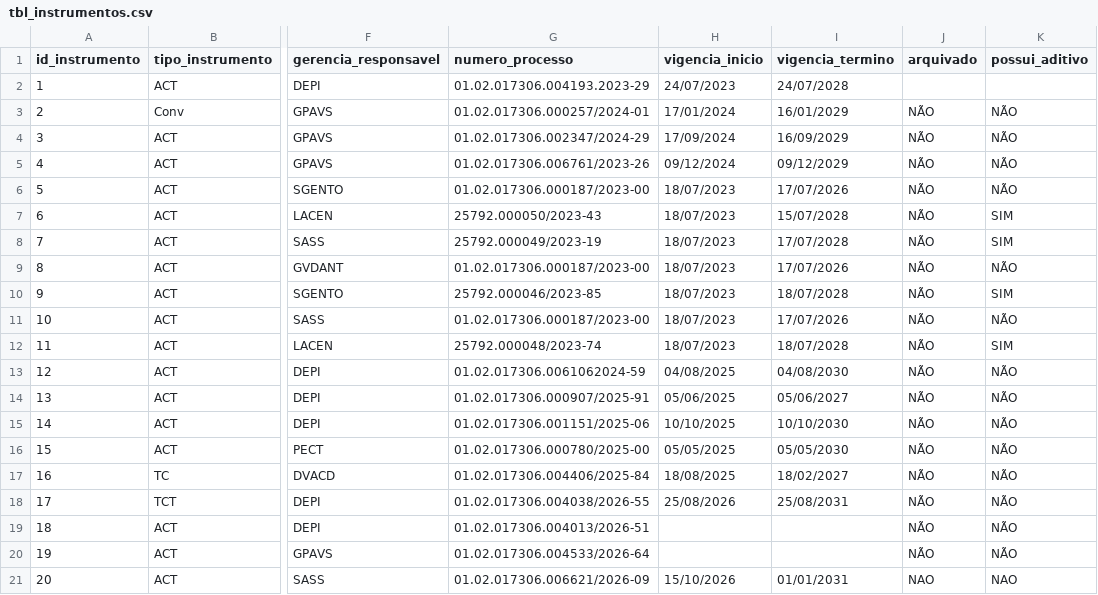
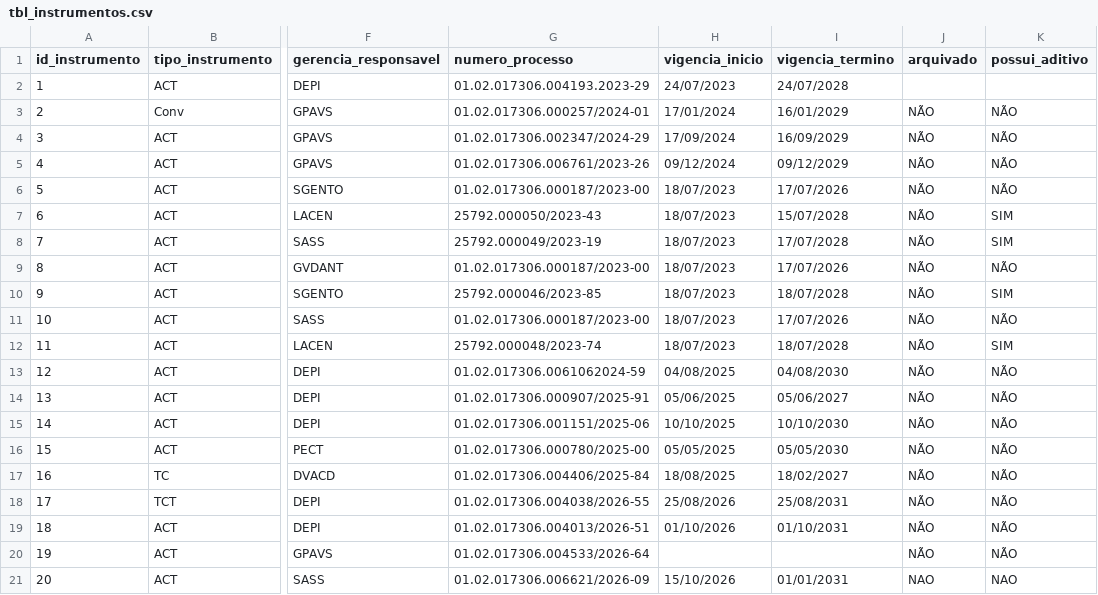
Before and after one commit to DEPI-FVS-RCP/Controle_de_Acordos_de_Cooperacao_Tecnica_e_Convenio_DEPI_FVS_RCP, a CSV file: data/tbl_instrumentos.csv, drawn as a sheet; only a part is shown, gaps mark what is left out; the diff names each change by its address in the sheet, - before the commit and + after, or states it on an @@ line.

```diff
--- a/data/tbl_instrumentos.csv
+++ b/data/tbl_instrumentos.csv
-H19 (vigencia_inicio): (empty)
+H19 (vigencia_inicio): 01/10/2026
-I19 (vigencia_termino): (empty)
+I19 (vigencia_termino): 01/10/2031
```
Also changed, not shown: data/tbl_instituicoes_geo.csv.
